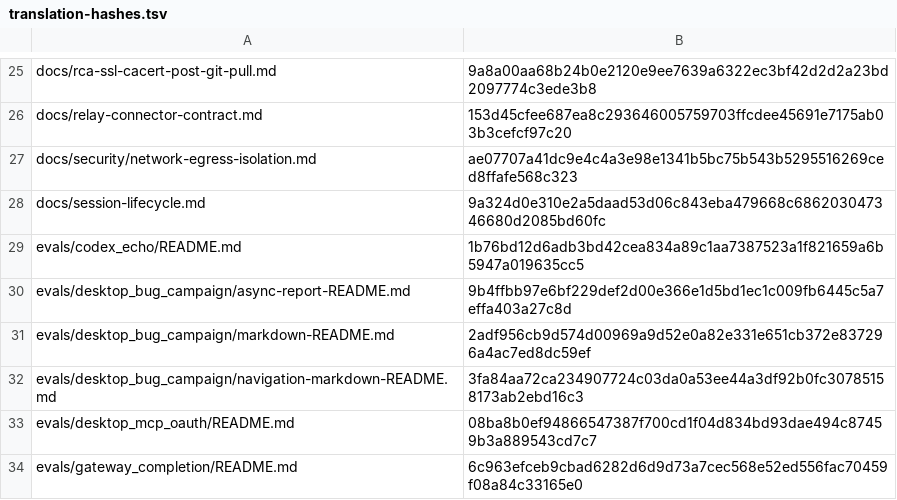
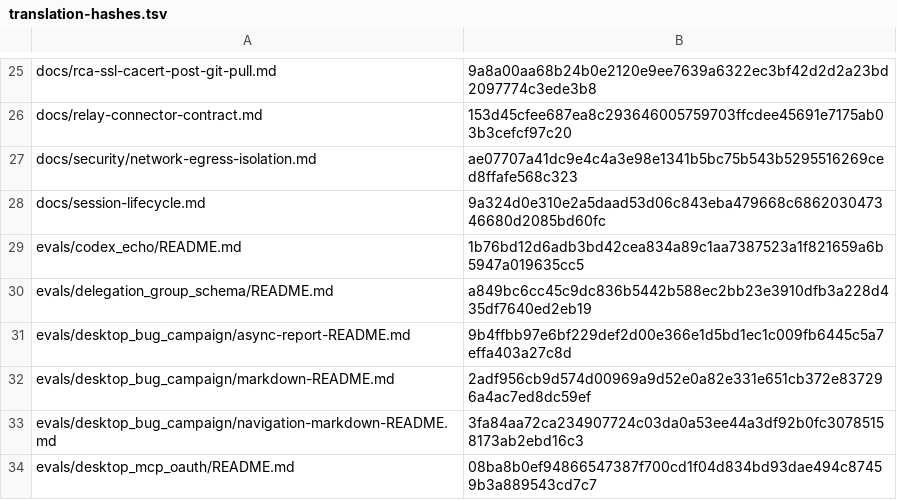
Before and after one commit to RyderFreeman4Logos/hermes-agent-docs-i18n, a TSV file: state/translation-hashes.tsv, drawn as a sheet; only a part is shown, gaps mark what is left out; the shorter side is filled out with more unchanged rows.

Commit message:
docs: translate evals/delegation_group_schema/README.md
Translated Hermes Agent source document:

evals/delegation_group_schema/README.md

```diff
--- a/state/translation-hashes.tsv
+++ b/state/translation-hashes.tsv
@@ -29,2 +29,3 @@ docs/session-lifecycle.md	9a324d0e310e2a5daad53d06c843eba479668c686203047346680d
 evals/codex_echo/README.md	1b76bd12d6adb3bd42cea834a89c1aa7387523a1f821659a6b5947a019635cc5
+evals/delegation_group_schema/README.md	a849bc6cc45c9dc836b5442b588ec2bb23e3910dfb3a228d435df7640ed2eb19
 evals/desktop_bug_campaign/async-report-README.md	9b4ffbb97e6bf229def2d00e366e1d5bd1ec1c009fb6445c5a7effa403a27c8d
```
Also changed, not shown: 4 other files.
